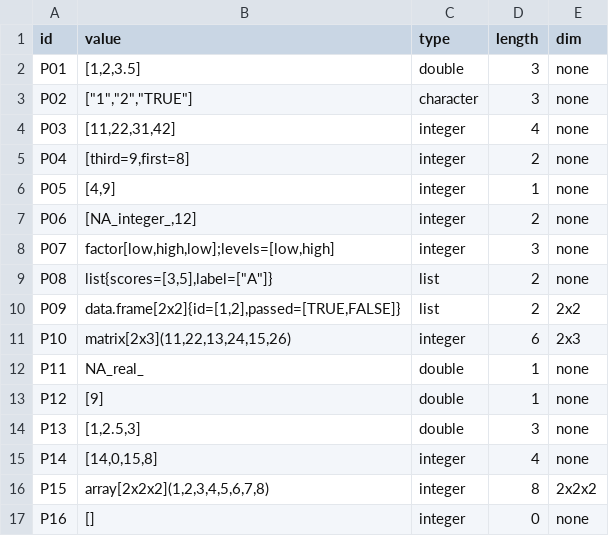
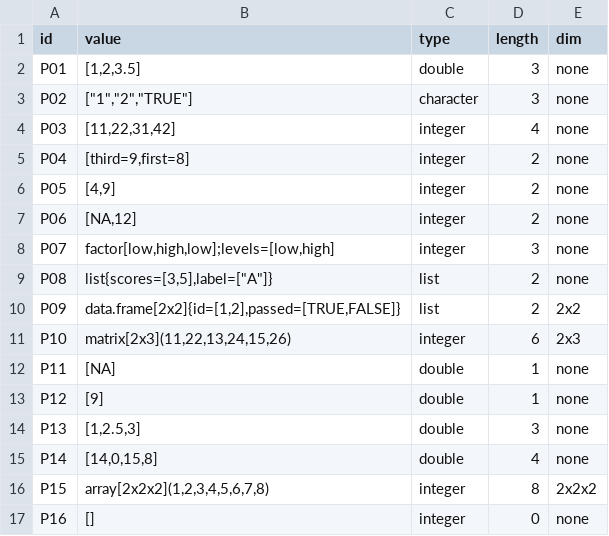
Before and after one commit to JuGo-CS/cmsc-124-ps2-starter, a TSV file: predictions.tsv, drawn as a sheet.

```diff
--- a/predictions.tsv
+++ b/predictions.tsv
@@ -5,4 +5,4 @@ P03	[11,22,31,42]	integer	4	none
 P04	[third=9,first=8]	integer	2	none
-P05	[4,9]	integer	1	none
-P06	[NA_integer_,12]	integer	2	none
+P05	[4,9]	integer	2	none
+P06	[NA,12]	integer	2	none
 P07	factor[low,high,low];levels=[low,high]	integer	3	none
@@ -11,6 +11,6 @@ P09	data.frame[2x2]{id=[1,2],passed=[TRUE,FALSE]}	list	2	2x2
 P10	matrix[2x3](11,22,13,24,15,26)	integer	6	2x3
-P11	NA_real_	double	1	none
+P11	[NA]	double	1	none
 P12	[9]	double	1	none
 P13	[1,2.5,3]	double	3	none
-P14	[14,0,15,8]	integer	4	none
+P14	[14,0,15,8]	double	4	none
 P15	array[2x2x2](1,2,3,4,5,6,7,8)	integer	8	2x2x2
```
Also changed, not shown: 1 other file.
